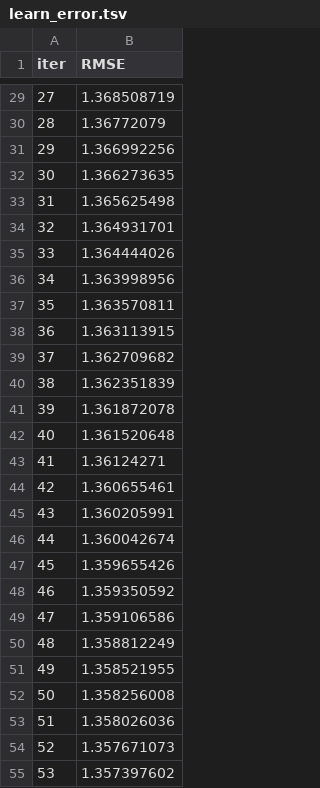
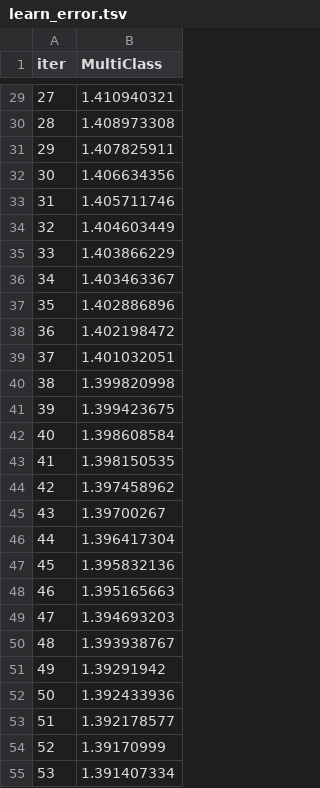
Before and after one commit to gabriel-ferreira-life/546_advanced_business_analytics, a TSV file: homework/homework_2/catboost_info/learn_error.tsv, drawn as a sheet; only a part is shown, gaps mark what is left out; the diff covers the shown part only.

```diff
--- a/homework/homework_2/catboost_info/learn_error.tsv
+++ b/homework/homework_2/catboost_info/learn_error.tsv
@@ -1 +1 @@
-iter	RMSE
+iter	MultiClass
@@ -29,27 +29,27 @@ iter	RMSE
-27	1.368508719
-28	1.36772079
-29	1.366992256
-30	1.366273635
-31	1.365625498
-32	1.364931701
-33	1.364444026
-34	1.363998956
-35	1.363570811
-36	1.363113915
-37	1.362709682
-38	1.362351839
-39	1.361872078
-40	1.361520648
-41	1.36124271
-42	1.360655461
-43	1.360205991
-44	1.360042674
-45	1.359655426
-46	1.359350592
-47	1.359106586
-48	1.358812249
-49	1.358521955
-50	1.358256008
-51	1.358026036
-52	1.357671073
-53	1.357397602
+27	1.410940321
+28	1.408973308
+29	1.407825911
+30	1.406634356
+31	1.405711746
+32	1.404603449
+33	1.403866229
+34	1.403463367
+35	1.402886896
+36	1.402198472
+37	1.401032051
+38	1.399820998
+39	1.399423675
+40	1.398608584
+41	1.398150535
+42	1.397458962
+43	1.39700267
+44	1.396417304
+45	1.395832136
+46	1.395165663
+47	1.394693203
+48	1.393938767
+49	1.39291942
+50	1.392433936
+51	1.392178577
+52	1.39170999
+53	1.391407334
```
Also changed, not shown: 73 edited cells elsewhere in this file, homework/homework_2/catboost_info/time_left.tsv, 4 other files.
